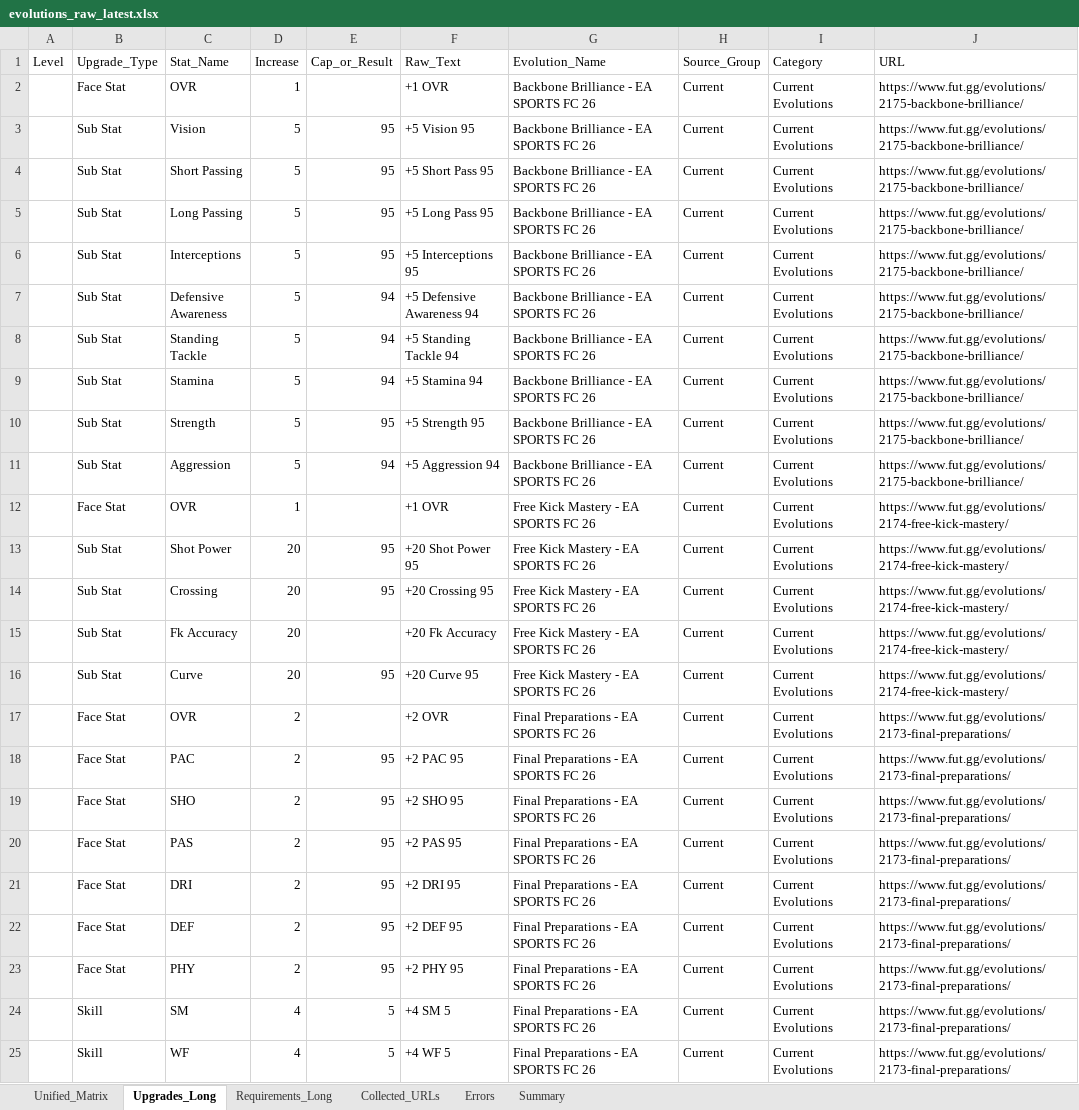
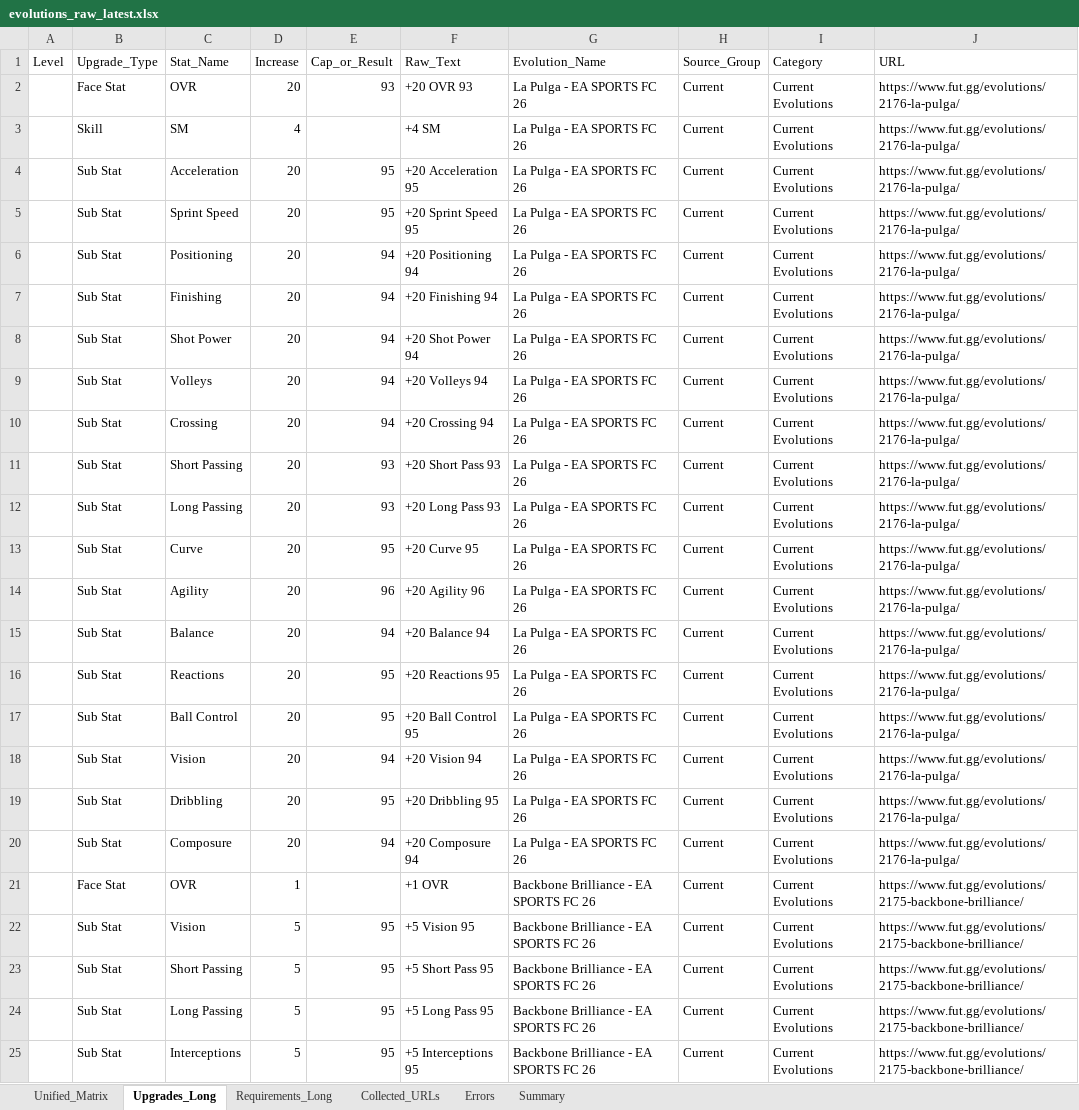
Before and after one commit to lemora87/futgg-objective-crawler, an Excel workbook: latest/evolutions_raw_latest.xlsx, sheet Upgrades_Long, drawn as a sheet; only a part is shown; the shorter side is filled out with more unchanged rows; values as stored, in another font and other column widths than the file's, no borders; the diff names each change by its address in the sheet, - before the commit and + after, or states it on an @@ line.

```diff
--- a/latest/evolutions_raw_latest.xlsx (sheet Upgrades_Long)
+++ b/latest/evolutions_raw_latest.xlsx (sheet Upgrades_Long)
+row 2:  | Face Stat | OVR | 20 | 93 | +20 OVR 93 | La Pulga - EA SPORTS FC 26 | Current | Current Evolutions | https://www.fut.gg/evolutions/2176-la-pulga/
+row 3:  | Skill | SM | 4 |  | +4 SM | La Pulga - EA SPORTS FC 26 | Current | Current Evolutions | https://www.fut.gg/evolutions/2176-la-pulga/
+row 4:  | Sub Stat | Acceleration | 20 | 95 | +20 Acceleration 95 | La Pulga - EA SPORTS FC 26 | Current | Current Evolutions | https://www.fut.gg/evolutions/2176-la-pulga/
+row 5:  | Sub Stat | Sprint Speed | 20 | 95 | +20 Sprint Speed 95 | La Pulga - EA SPORTS FC 26 | Current | Current Evolutions | https://www.fut.gg/evolutions/2176-la-pulga/
+row 6:  | Sub Stat | Positioning | 20 | 94 | +20 Positioning 94 | La Pulga - EA SPORTS FC 26 | Current | Current Evolutions | https://www.fut.gg/evolutions/2176-la-pulga/
+row 7:  | Sub Stat | Finishing | 20 | 94 | +20 Finishing 94 | La Pulga - EA SPORTS FC 26 | Current | Current Evolutions | https://www.fut.gg/evolutions/2176-la-pulga/
+row 8:  | Sub Stat | Shot Power | 20 | 94 | +20 Shot Power 94 | La Pulga - EA SPORTS FC 26 | Current | Current Evolutions | https://www.fut.gg/evolutions/2176-la-pulga/
+row 9:  | Sub Stat | Volleys | 20 | 94 | +20 Volleys 94 | La Pulga - EA SPORTS FC 26 | Current | Current Evolutions | https://www.fut.gg/evolutions/2176-la-pulga/
+row 10:  | Sub Stat | Crossing | 20 | 94 | +20 Crossing 94 | La Pulga - EA SPORTS FC 26 | Current | Current Evolutions | https://www.fut.gg/evolutions/2176-la-pulga/
+row 11:  | Sub Stat | Short Passing | 20 | 93 | +20 Short Pass 93 | La Pulga - EA SPORTS FC 26 | Current | Current Evolutions | https://www.fut.gg/evolutions/2176-la-pulga/
+row 12:  | Sub Stat | Long Passing | 20 | 93 | +20 Long Pass 93 | La Pulga - EA SPORTS FC 26 | Current | Current Evolutions | https://www.fut.gg/evolutions/2176-la-pulga/
+row 13:  | Sub Stat | Curve | 20 | 95 | +20 Curve 95 | La Pulga - EA SPORTS FC 26 | Current | Current Evolutions | https://www.fut.gg/evolutions/2176-la-pulga/
+row 14:  | Sub Stat | Agility | 20 | 96 | +20 Agility 96 | La Pulga - EA SPORTS FC 26 | Current | Current Evolutions | https://www.fut.gg/evolutions/2176-la-pulga/
+row 15:  | Sub Stat | Balance | 20 | 94 | +20 Balance 94 | La Pulga - EA SPORTS FC 26 | Current | Current Evolutions | https://www.fut.gg/evolutions/2176-la-pulga/
+row 16:  | Sub Stat | Reactions | 20 | 95 | +20 Reactions 95 | La Pulga - EA SPORTS FC 26 | Current | Current Evolutions | https://www.fut.gg/evolutions/2176-la-pulga/
+row 17:  | Sub Stat | Ball Control | 20 | 95 | +20 Ball Control 95 | La Pulga - EA SPORTS FC 26 | Current | Current Evolutions | https://www.fut.gg/evolutions/2176-la-pulga/
+row 18:  | Sub Stat | Vision | 20 | 94 | +20 Vision 94 | La Pulga - EA SPORTS FC 26 | Current | Current Evolutions | https://www.fut.gg/evolutions/2176-la-pulga/
+row 19:  | Sub Stat | Dribbling | 20 | 95 | +20 Dribbling 95 | La Pulga - EA SPORTS FC 26 | Current | Current Evolutions | https://www.fut.gg/evolutions/2176-la-pulga/
+row 20:  | Sub Stat | Composure | 20 | 94 | +20 Composure 94 | La Pulga - EA SPORTS FC 26 | Current | Current Evolutions | https://www.fut.gg/evolutions/2176-la-pulga/
```
Also changed, not shown: sheet Unified_Matrix, sheet Requirements_Long, sheet Collected_URLs, sheet Summary, latest/evolutions_analysis_latest.xlsx.
